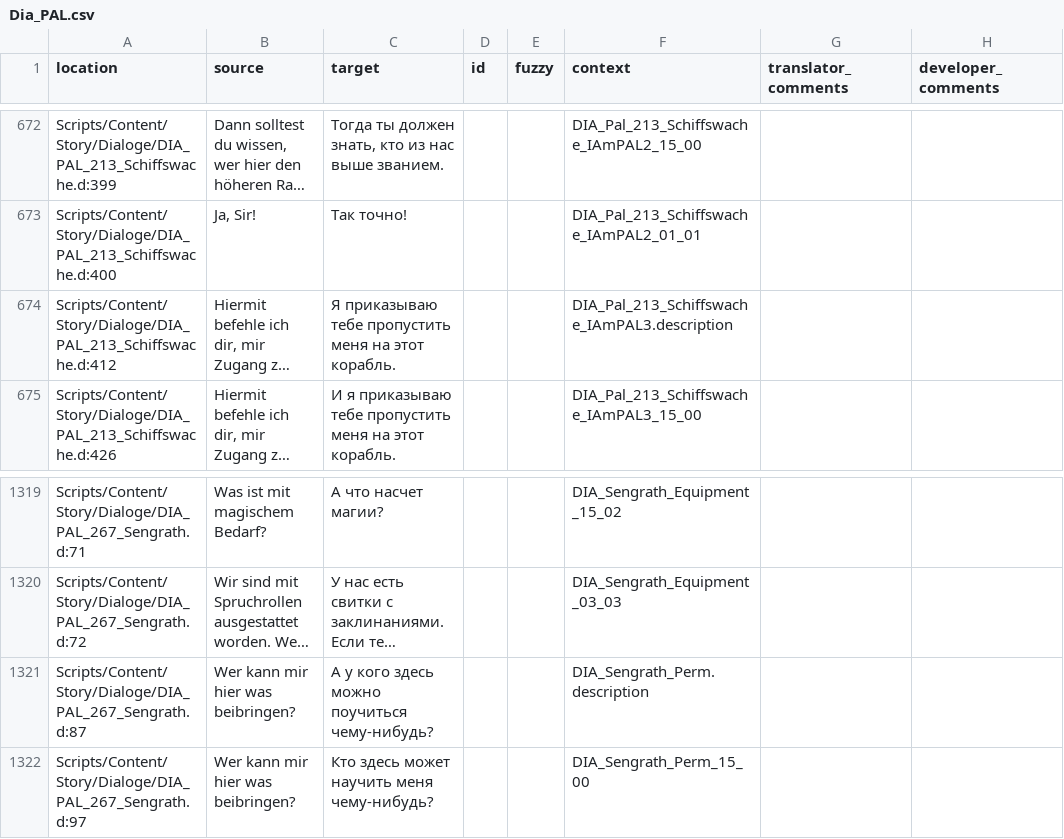
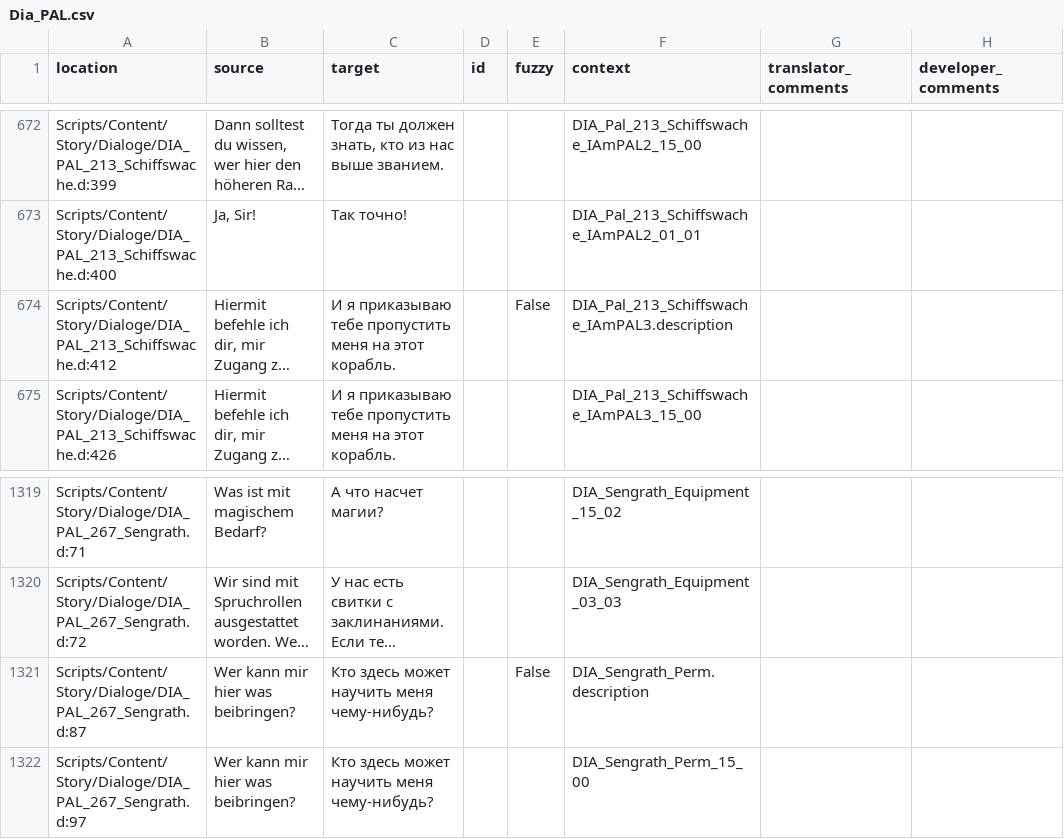
Before and after one commit to auronen/Gothic-2-localization, a CSV file: .translations/ru/Dia_PAL.csv, drawn as a sheet; only a part is shown, gaps mark what is left out; long unchanged cells end in …; the diff names each change by its address in the sheet, - before the commit and + after, or states it on an @@ line.

Commit message:
Translated using Weblate (Russian)
Currently translated at 100.0% (1539 of 1539 strings)

Translation: Gothic 2: Night of the Raven/Dia_PAL
Translate-URL: http://weblate.cokoliv.eu/projects/gothic-2-night-of-the-raven/dia_pal/ru/

```diff
--- a/.translations/ru/Dia_PAL.csv
+++ b/.translations/ru/Dia_PAL.csv
-C674 (target): Я приказываю тебе…
+C674 (target): И я приказываю тебе…
-E674 (fuzzy): (empty)
+E674 (fuzzy): False
-C1321 (target): А у кого здесь можно поучиться чему-нибудь?
+C1321 (target): Кто здесь может научить меня чему-нибудь?
-E1321 (fuzzy): (empty)
+E1321 (fuzzy): False
```
